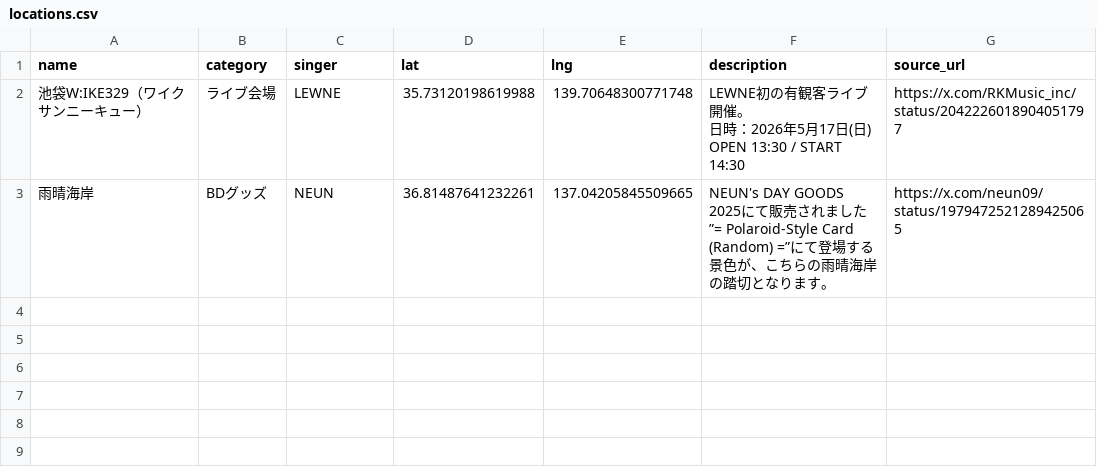
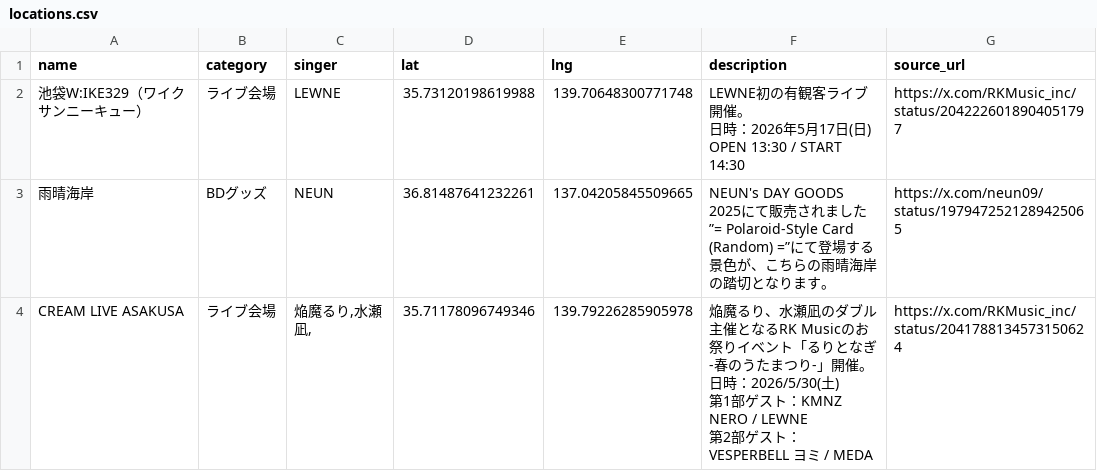
Before and after one commit to Kinshutei/PilgrimageMap_forRKMusicListener, a CSV file: locations.csv, drawn as a sheet.

Commit message:
update locations.csv

```diff
--- a/locations.csv
+++ b/locations.csv
@@ -4 +4,5 @@ name,category,singer,lat,lng,description,source_url
 雨晴海岸,BDグッズ,NEUN,36.81487641232261,137.04205845509665,NEUN's DAY GOODS 2025にて販売されました”= Polaroid-Style Card (Random) =”にて登場する景色が、こちらの雨晴海岸の踏切となります。,https://x.com/neun09/status/1979472521289425065
+CREAM LIVE ASAKUSA,ライブ会場,"焔魔るり,水瀬凪,",35.71178096749346,139.79226285905978,"焔魔るり、水瀬凪のダブル主催となるRK Musicのお祭りイベント「るりとなぎ -春のうたまつり-」開催。
+日時：2026/5/30(土)
+第1部ゲスト：KMNZ NERO / LEWNE
+第2部ゲスト：VESPERBELL ヨミ / MEDA",https://x.com/RKMusic_inc/status/2041788134573150624
```
